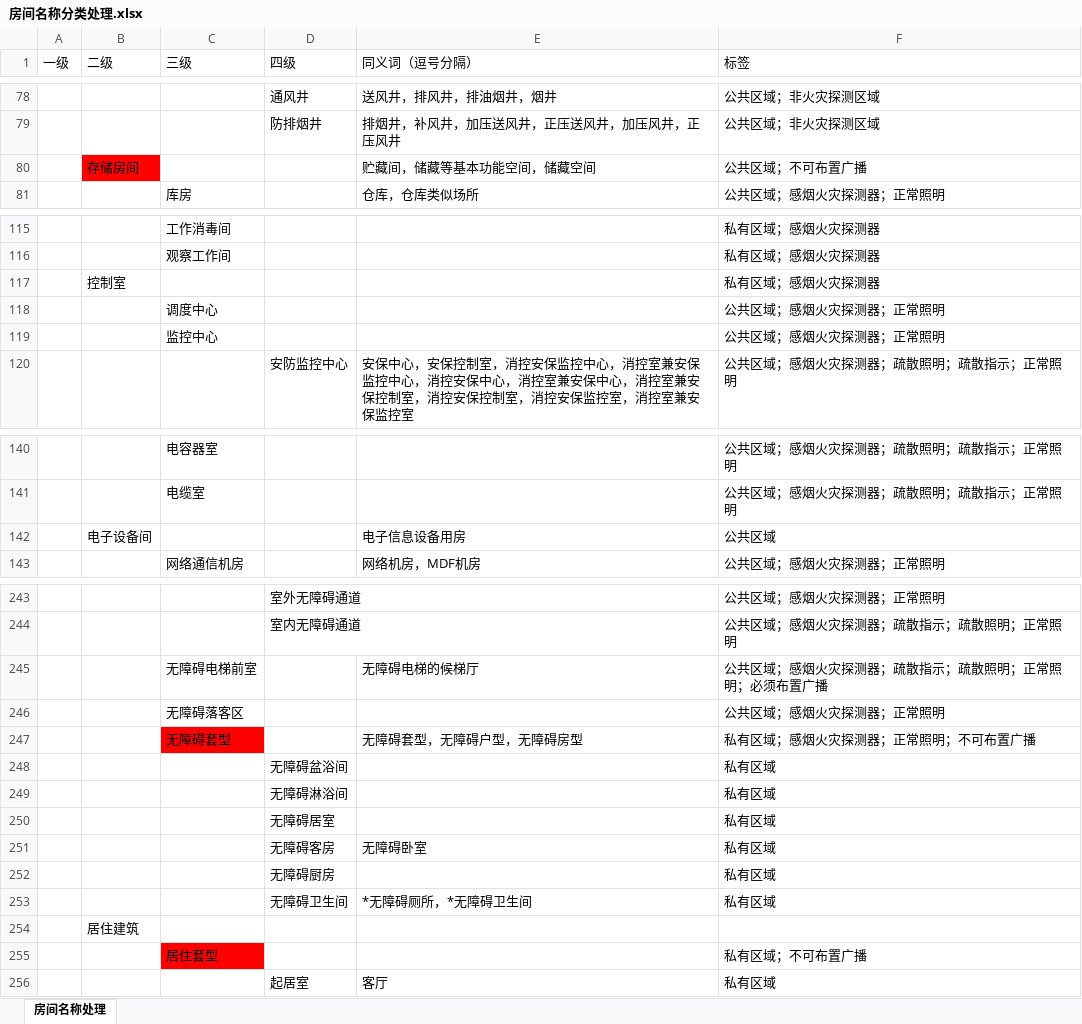
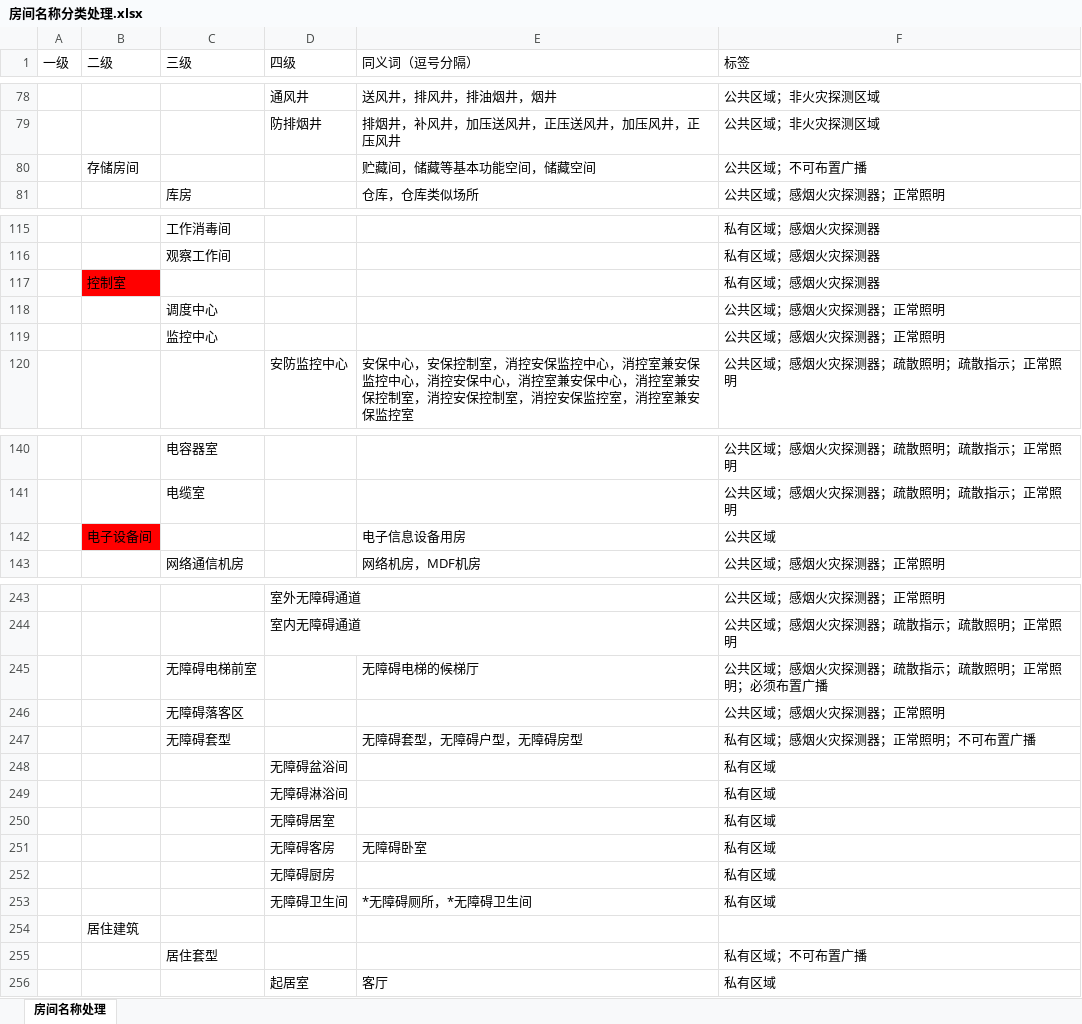
Before and after one commit to SBESIRC/ThMEPEngine, an Excel workbook: AutoLoader/Contents/Support/房间名称分类处理.xlsx, sheet 房间名称处理, drawn as a sheet; only a part is shown, gaps mark what is left out; values as stored, in another font and other column widths than the file's, no borders; the diff covers the shown part only; the diff names each change by its address in the sheet, - before the commit and + after, or states it on an @@ line.

```diff
--- a/AutoLoader/Contents/Support/房间名称分类处理.xlsx (sheet 房间名称处理)
+++ b/AutoLoader/Contents/Support/房间名称分类处理.xlsx (sheet 房间名称处理)
-B80 fill: #FF0000
+B80 fill: none
-B117 fill: none
+B117 fill: #FF0000
-B142 fill: none
+B142 fill: #FF0000
-C247 fill: #FF0000
+C247 fill: none
-C255 fill: #FF0000
+C255 fill: none
```
Also changed, not shown: 3 added rows, 1 edited cell and cell formats elsewhere in this sheet, 12 other files.
